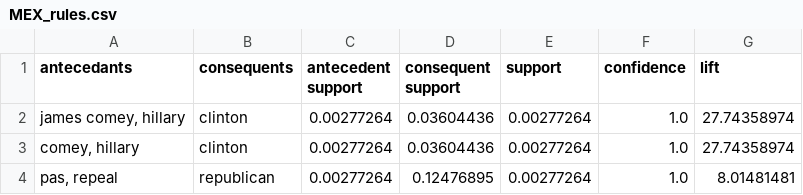
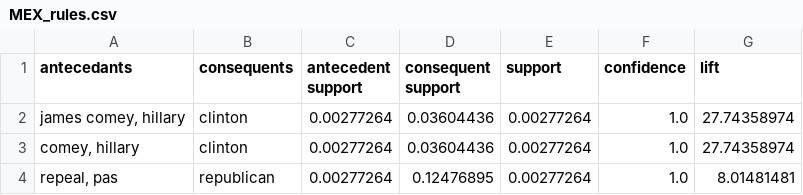
Before and after one commit to mas15/MMP, a CSV file: markets/data/MEX_rules.csv, drawn as a sheet.

```diff
--- a/markets/data/MEX_rules.csv
+++ b/markets/data/MEX_rules.csv
@@ -3,2 +3,2 @@ antecedants,consequents,antecedent support,consequent support,support,confidence
 "comey, hillary",clinton,0.00277264,0.03604436,0.00277264,1.0,27.74358974
-"pas, repeal",republican,0.00277264,0.12476895,0.00277264,1.0,8.01481481
+"repeal, pas",republican,0.00277264,0.12476895,0.00277264,1.0,8.01481481
```
Also changed, not shown: markets/data/EUR_rules.csv, markets/data/USD_rules.csv, 12 other files.
